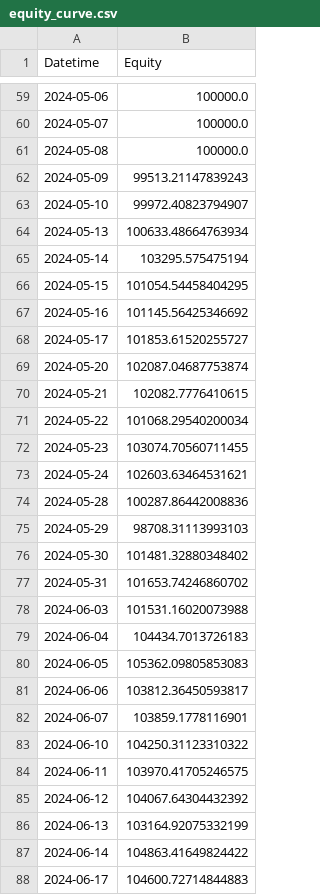
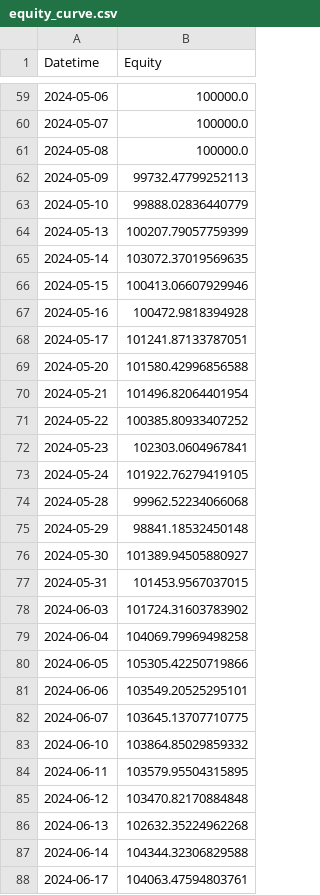
Before and after one commit to jlalukota/Stock-Trading-Simulation, a CSV file: backtest_output/equity_curve.csv, drawn as a sheet; only a part is shown, gaps mark what is left out; the diff covers the shown part only.

```diff
--- a/backtest_output/equity_curve.csv
+++ b/backtest_output/equity_curve.csv
@@ -61,28 +61,28 @@ Datetime,Equity
 2024-05-08,100000.0
-2024-05-09,99513.21147839243
-2024-05-10,99972.40823794907
-2024-05-13,100633.48664763934
-2024-05-14,103295.575475194
-2024-05-15,101054.54458404295
-2024-05-16,101145.56425346692
-2024-05-17,101853.61520255727
-2024-05-20,102087.04687753874
-2024-05-21,102082.7776410615
-2024-05-22,101068.29540200034
-2024-05-23,103074.70560711455
-2024-05-24,102603.63464531621
-2024-05-28,100287.86442008836
-2024-05-29,98708.31113993103
-2024-05-30,101481.32880348402
-2024-05-31,101653.74246860702
-2024-06-03,101531.16020073988
-2024-06-04,104434.7013726183
-2024-06-05,105362.09805853083
-2024-06-06,103812.36450593817
-2024-06-07,103859.1778116901
-2024-06-10,104250.31123310322
-2024-06-11,103970.41705246575
-2024-06-12,104067.64304432392
-2024-06-13,103164.92075332199
-2024-06-14,104863.41649824422
-2024-06-17,104600.72714844883
+2024-05-09,99732.47799252113
+2024-05-10,99888.02836440779
+2024-05-13,100207.79057759399
+2024-05-14,103072.37019569635
+2024-05-15,100413.06607929946
+2024-05-16,100472.9818394928
+2024-05-17,101241.87133787051
+2024-05-20,101580.42996856588
+2024-05-21,101496.82064401954
+2024-05-22,100385.80933407252
+2024-05-23,102303.0604967841
+2024-05-24,101922.76279419105
+2024-05-28,99962.52234066068
+2024-05-29,98841.18532450148
+2024-05-30,101389.94505880927
+2024-05-31,101453.9567037015
+2024-06-03,101724.31603783902
+2024-06-04,104069.79969498258
+2024-06-05,105305.42250719866
+2024-06-06,103549.20525295101
+2024-06-07,103645.13707710775
+2024-06-10,103864.85029859332
+2024-06-11,103579.95504315895
+2024-06-12,103470.82170884848
+2024-06-13,102632.35224962268
+2024-06-14,104344.32306829588
+2024-06-17,104063.47594803761
```
Also changed, not shown: 135 edited cells elsewhere in this file, backtest_output/ticker_summary.csv, backtest_output/trade_log.csv.
